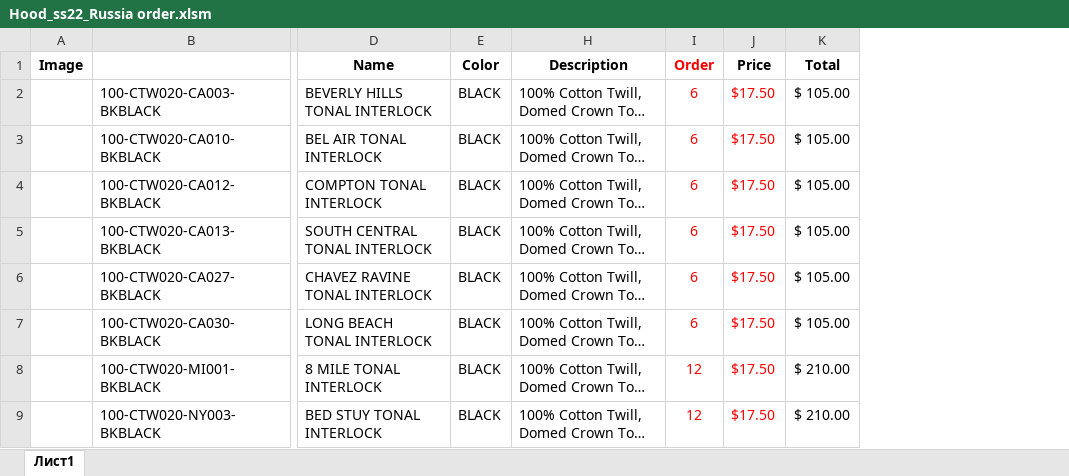
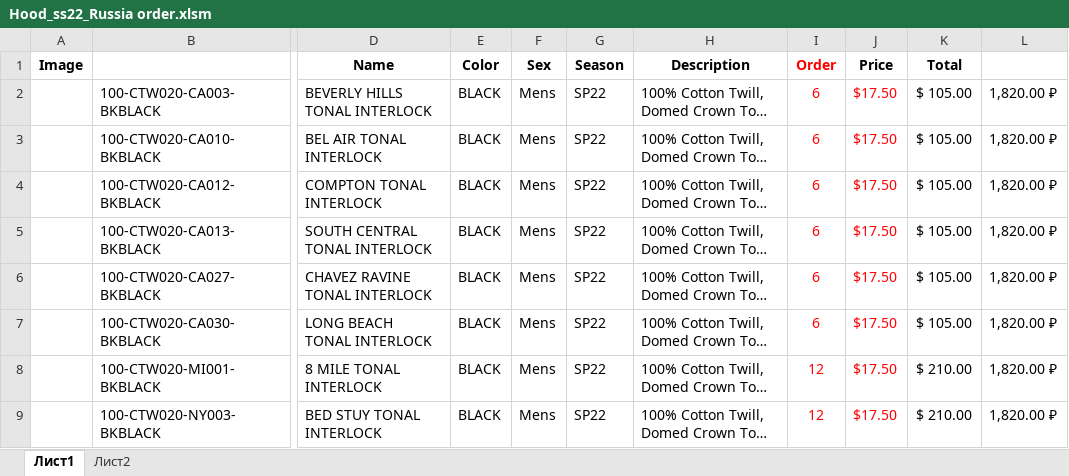
Before and after one commit to seyanaracore/HatsAndCaps, an Excel workbook: Excel/Hood/2022.02.18/Hood_ss22_Russia order.xlsm, sheet Лист1, drawn as a sheet; only a part is shown, gaps mark what is left out; long unchanged cells end in …; values as stored, in another font and other column widths than the file's, no borders; charts and pictures and conditional formats not drawn; the diff names each change by its address in the sheet, - before the commit and + after, or states it on an @@ line.

```diff
--- a/Excel/Hood/2022.02.18/Hood_ss22_Russia order.xlsm (sheet Лист1)
+++ b/Excel/Hood/2022.02.18/Hood_ss22_Russia order.xlsm (sheet Лист1)
+sheet tab: Лист2
@@ column F (Sex) unhidden, rows 2-9: all Mens @@
@@ column G (Season) unhidden, rows 2-9: all SP22 @@
+column L, rows 2-9: all 1,820.00 ₽
```
Also changed, not shown: Excel/Hood/2022.02.18/25.02.2022 HOOD — техничка.xlsx, Excel/Hood/2022.02.18/Tech v8.1.xlsm.
